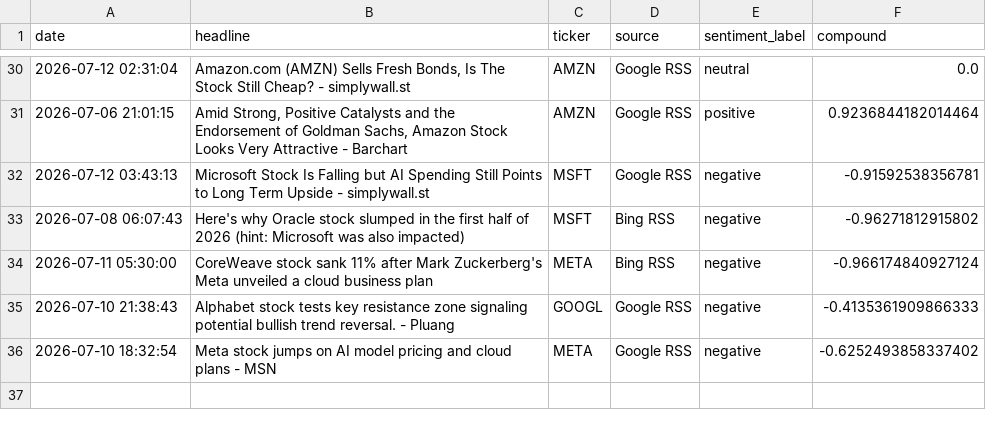
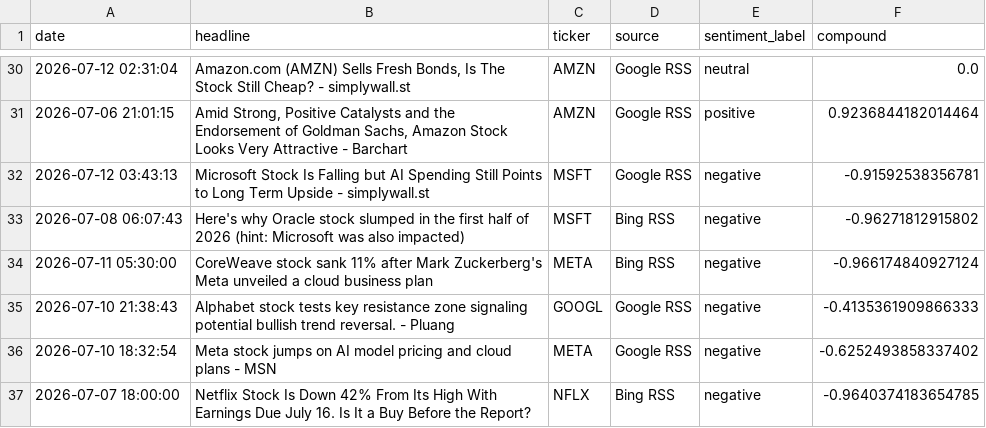
Before and after one commit to Kasuba-phani/stock-sentiment-tracker, a CSV file: data/raw_news/news_20260712.csv, drawn as a sheet; only a part is shown, gaps mark what is left out; the diff names each change by its address in the sheet, - before the commit and + after, or states it on an @@ line.

```diff
--- a/data/raw_news/news_20260712.csv
+++ b/data/raw_news/news_20260712.csv
+row 37: 2026-07-07 18:00:00 | Netflix Stock Is Down 42% From Its High With Earnings Due July 16. Is It a Buy Before the Report? | NFLX | Bing RSS | negative | -0.9640374183654785
```
Also changed, not shown: data/stock_data_summary.csv.
